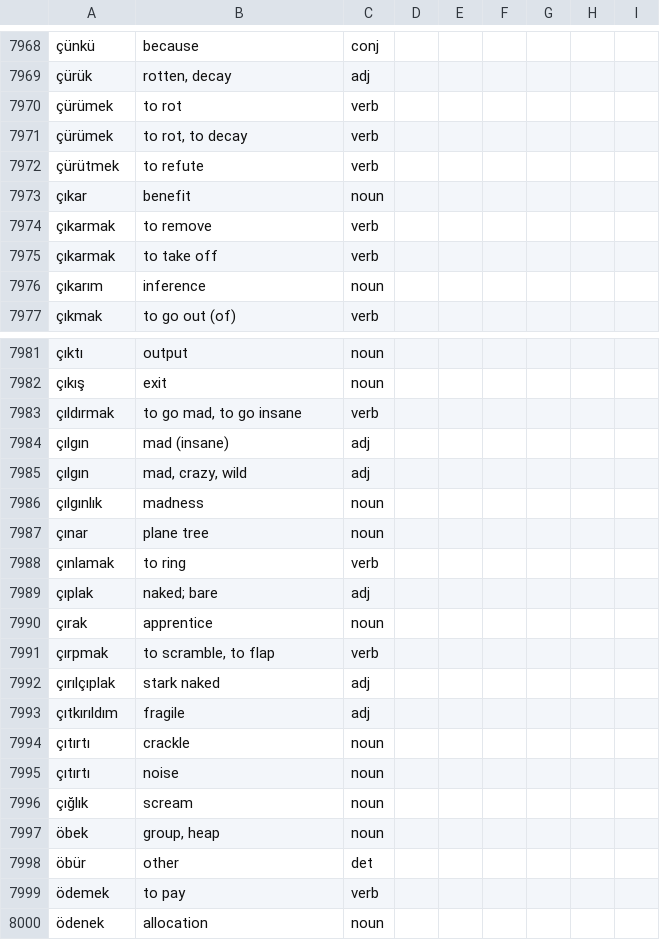
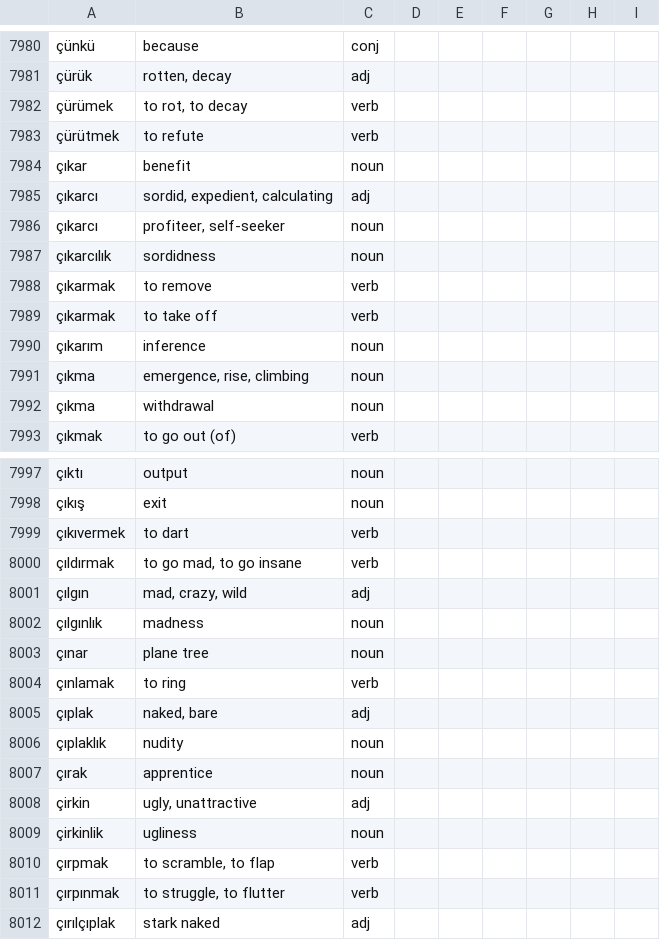
Before and after one commit to baloghe/tr_en_dictionary, a TSV file: input/dictv2.tsv, drawn as a sheet; only a part is shown, gaps mark what is left out; the shorter side is filled out with more unchanged rows; removed rows and columns are numbered as before the commit, all else as after; the diff covers the shown part only; the diff names each change by its address in the sheet, - before the commit and + after, or states it on an @@ line.

Commit message:
new entries

```diff
--- a/input/dictv2.tsv
+++ b/input/dictv2.tsv
-row 7970: çürümek | to rot | verb
+row 7985: çıkarcı | sordid, expedient, calculating | adj
+row 7986: çıkarcı | profiteer, self-seeker | noun
+row 7987: çıkarcılık | sordidness | noun
+row 7991: çıkma | emergence, rise, climbing | noun
+row 7992: çıkma | withdrawal | noun
+row 7999: çıkıvermek | to dart | verb
-row 7984: çılgın | mad (insane) | adj
-B8005: naked; bare
+B8005: naked, bare
+row 8006: çıplaklık | nudity | noun
+row 8008: çirkin | ugly, unattractive | adj
+row 8009: çirkinlik | ugliness | noun
+row 8011: çırpınmak | to struggle, to flutter | verb
```
Also changed, not shown: 23 added rows, 17 removed rows and 21 edited cells elsewhere in this file.
